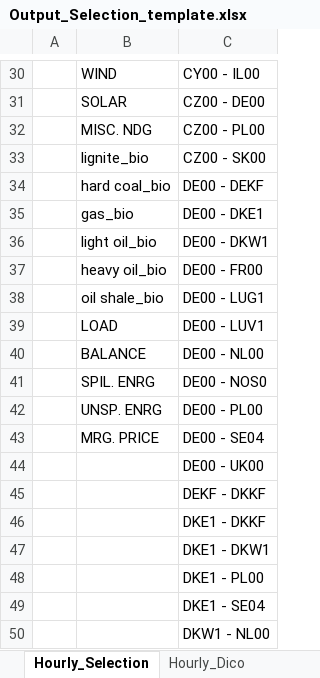
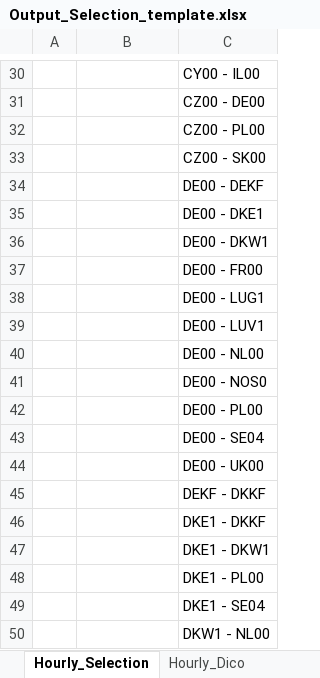
Before and after one commit to armhels/antaresVizMedTSO, an Excel workbook: inst/application/www/Output_Selection_template.xlsx, sheet Hourly_Selection, drawn as a sheet; only a part is shown, gaps mark what is left out; values as stored, in another font and other column widths than the file's, no borders; the diff covers the shown part only; the diff names each change by its address in the sheet, - before the commit and + after, or states it on an @@ line.

Commit message:
export hourly with  params

```diff
--- a/inst/application/www/Output_Selection_template.xlsx (sheet Hourly_Selection)
+++ b/inst/application/www/Output_Selection_template.xlsx (sheet Hourly_Selection)
-B30: WIND
+B30: (empty)
-B31: SOLAR
+B31: (empty)
-B32: MISC. NDG
+B32: (empty)
-B33: lignite_bio
+B33: (empty)
-B34: hard coal_bio
+B34: (empty)
-B35: gas_bio
+B35: (empty)
-B36: light oil_bio
+B36: (empty)
-B37: heavy oil_bio
+B37: (empty)
-B38: oil shale_bio
+B38: (empty)
-B39: LOAD
+B39: (empty)
-B40: BALANCE
+B40: (empty)
-B41: SPIL. ENRG
+B41: (empty)
-B42: UNSP. ENRG
+B42: (empty)
-B43: MRG. PRICE
+B43: (empty)
```
Also changed, not shown: 28 edited cells elsewhere in this sheet, sheet Hourly_Dico, 9 other files.
